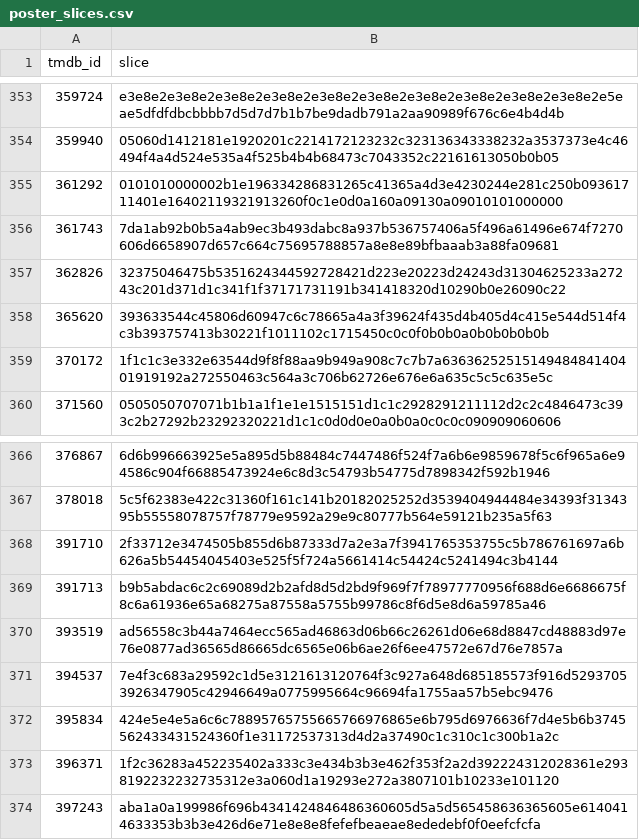
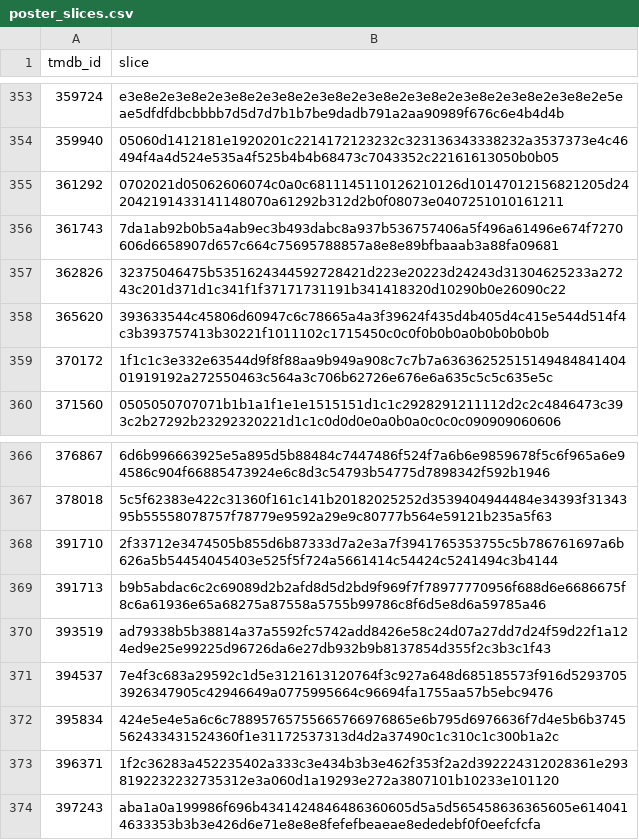
Before and after one commit to FeatherAnalytics/cinemetrics, a CSV file: transform/seeds/poster_slices.csv, drawn as a sheet; only a part is shown, gaps mark what is left out.

Commit message:
feat(pipeline): re-slice a poster when curation changes which art it is
backfill_poster_slices.py fetches a film only when it has no slice yet,
which is what makes it cheap to run nightly and also what means a film
whose art changes is never re-sampled. Teaching it to notice would mean
poster_slices.csv remembering which path produced each slice, a third
column on a 677-row seed with two writers, to serve a case the pipeline
cannot produce on its own: the enrichment seeds are append-only, so a
recorded poster_path never moves. Only a hand-edited override does.

So the repair is keyed off poster_overrides.csv rather than off two
hardcoded ids, and re-runs cleanly. The nightly workflow calls it after
the backfill, inside the same checksum gate, so an override added without
it self-heals on the next run that has anything to commit.

The two slices this regenerates are a real improvement to the barcode,
not only a correctness fix: Suspiria's first stops go from muddy brown to
deep crimson, and Raw's from pink to amber.

```diff
--- a/transform/seeds/poster_slices.csv
+++ b/transform/seeds/poster_slices.csv
@@ -354,3 +354,3 @@ tmdb_id,slice
 359940,05060d1412181e1920201c2214172123232c323136343338232a3537373e4c46494f4a4d524e535a4f525b4b4b68473c7043352c22161613050b0b05
-361292,0101010000002b1e196334286831265c41365a4d3e4230244e281c250b09361711401e16402119321913260f0c1e0d0a160a09130a09010101000000
+361292,0702021d05062606074c0a0c6811145110126210126d10147012156821205d242042191433141148070a61292b312d2b0f08073e0407251010161211
 361743,7da1ab92b0b5a4ab9ec3b493dabc8a937b536757406a5f496a61496e674f7270606d6658907d657c664c75695788857a8e8e89bfbaaab3a88fa09681
@@ -369,3 +369,3 @@ tmdb_id,slice
 391713,b9b5abdac6c2c69089d2b2afd8d5d2bd9f969f7f78977770956f688d6e6686675f8c6a61936e65a68275a87558a5755b99786c8f6d5e8d6a59785a46
-393519,ad56558c3b44a7464ecc565ad46863d06b66c26261d06e68d8847cd48883d97e76e0877ad36565d86665dc6565e06b6ae26f6ee47572e67d76e7857a
+393519,ad79338b5b38814a37a5592fc5742add8426e58c24d07a27dd7d24f59d22f1a124ed9e25e99225d96726da6e27db932b9b8137854d355f2c3b3c1f43
 394537,7e4f3c683a29592c1d5e3121613120764f3c927a648d685185573f916d52937053926347905c42946649a0775995664c96694fa1755aa57b5ebc9476
```
Also changed, not shown: 2 other files.
